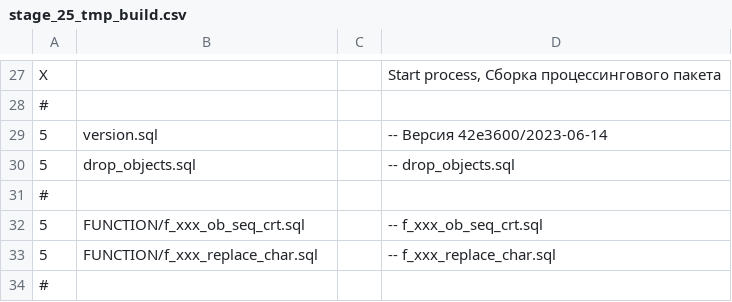
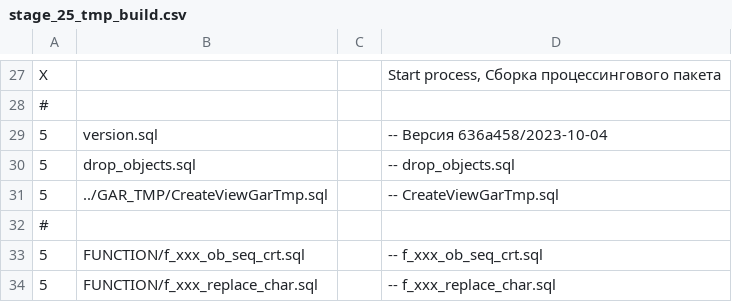
Before and after one commit to NickChadaev/pg_tools, a CSV file: fias_loader/DBMS/GAR_TMP_PCG_TRANS/stage_25_tmp_build.csv, drawn as a sheet; only a part is shown, gaps mark what is left out; the shorter side is filled out with more unchanged rows.

```diff
--- a/fias_loader/DBMS/GAR_TMP_PCG_TRANS/stage_25_tmp_build.csv
+++ b/fias_loader/DBMS/GAR_TMP_PCG_TRANS/stage_25_tmp_build.csv
@@ -28,4 +28,5 @@ X;;;Start process, Сборка процессингового пакета;
 #
-5;version.sql;;-- Версия 42e3600/2023-06-14;
+5;version.sql;;-- Версия 636a458/2023-10-04;
 5;drop_objects.sql;;-- drop_objects.sql;
+5;../GAR_TMP/CreateViewGarTmp.sql;;-- CreateViewGarTmp.sql;
 #
```
Also changed, not shown: 31 other files.
